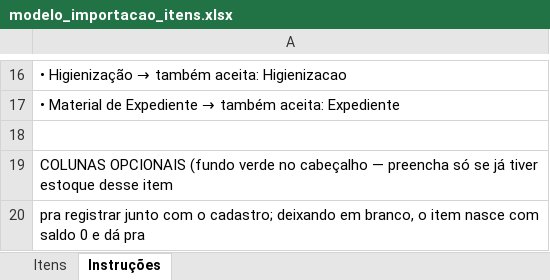
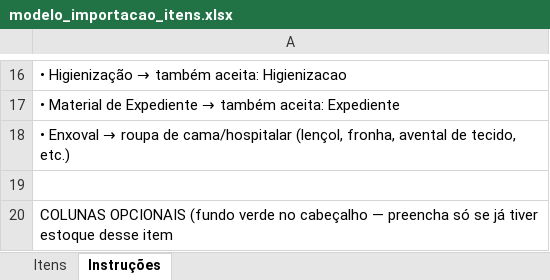
Before and after one commit to odlaoraugusto/Almoxarifado, an Excel workbook: docs/modelo_importacao_itens.xlsx, sheet Instruções, drawn as a sheet; only a part is shown, gaps mark what is left out; the shorter side is filled out with more unchanged rows; values as stored, in another font and other column widths than the file's, no borders; the diff names each change by its address in the sheet, - before the commit and + after, or states it on an @@ line.

```diff
--- a/docs/modelo_importacao_itens.xlsx (sheet Instruções)
+++ b/docs/modelo_importacao_itens.xlsx (sheet Instruções)
+row 18: • Enxoval → roupa de cama/hospitalar (lençol, fronha, avental de tecido, etc.)
```
Also changed, not shown: 9 other files.
